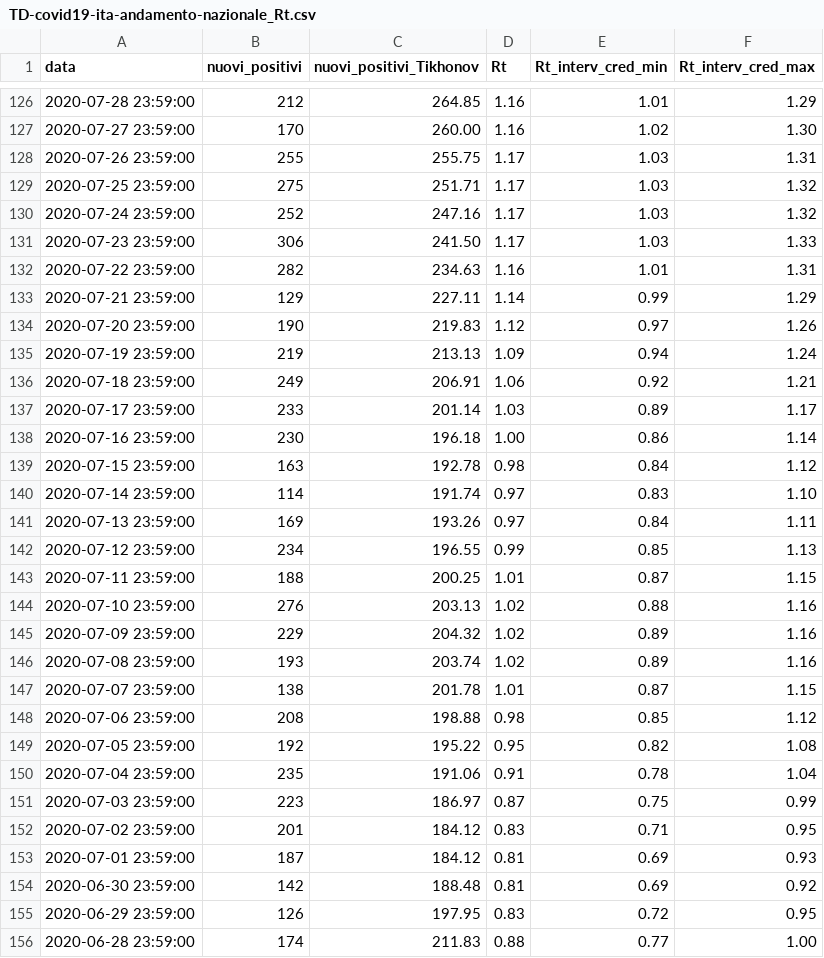
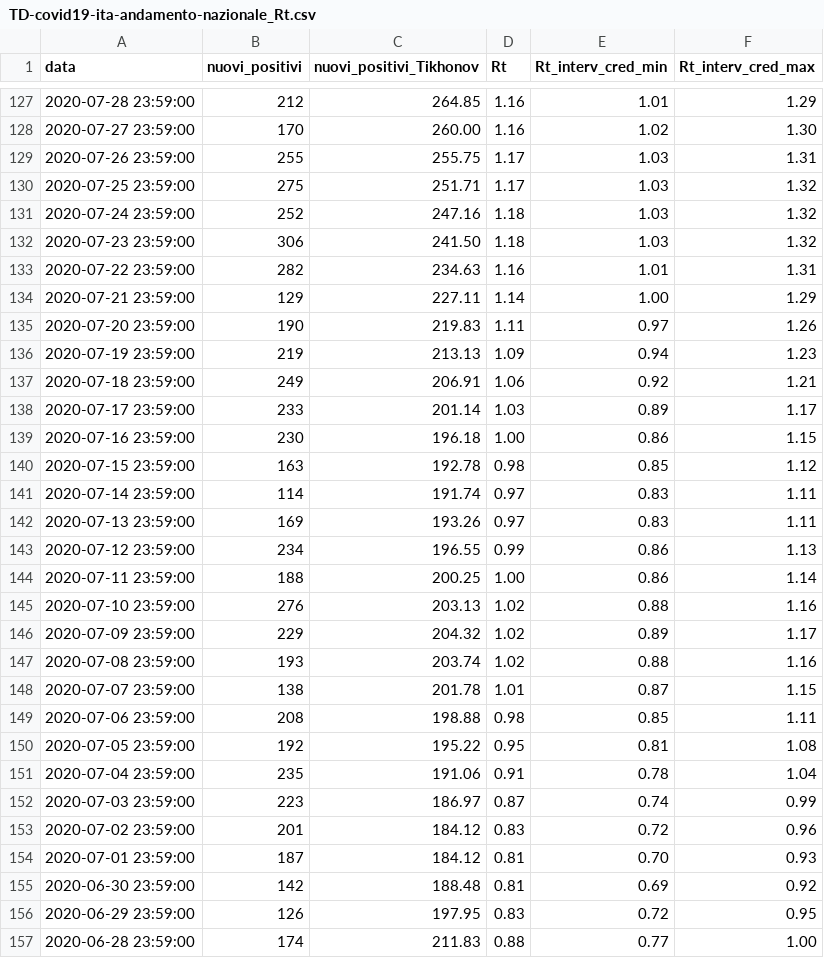
Before and after one commit to tomorrowdata/COVID-19, a CSV file: data/computed/TD-covid19-ita-andamento-nazionale_Rt.csv, drawn as a sheet; only a part is shown, gaps mark what is left out; the diff covers the shown part only.

```diff
--- a/data/computed/TD-covid19-ita-andamento-nazionale_Rt.csv
+++ b/data/computed/TD-covid19-ita-andamento-nazionale_Rt.csv
@@ -129,26 +130,26 @@ data,nuovi_positivi,nuovi_positivi_Tikhonov,Rt,Rt_interv_cred_min,Rt_interv_cred
 2020-07-25 23:59:00,275,251.71,1.17,1.03,1.32
-2020-07-24 23:59:00,252,247.16,1.17,1.03,1.32
-2020-07-23 23:59:00,306,241.50,1.17,1.03,1.33
+2020-07-24 23:59:00,252,247.16,1.18,1.03,1.32
+2020-07-23 23:59:00,306,241.50,1.18,1.03,1.32
 2020-07-22 23:59:00,282,234.63,1.16,1.01,1.31
-2020-07-21 23:59:00,129,227.11,1.14,0.99,1.29
-2020-07-20 23:59:00,190,219.83,1.12,0.97,1.26
-2020-07-19 23:59:00,219,213.13,1.09,0.94,1.24
+2020-07-21 23:59:00,129,227.11,1.14,1.00,1.29
+2020-07-20 23:59:00,190,219.83,1.11,0.97,1.26
+2020-07-19 23:59:00,219,213.13,1.09,0.94,1.23
 2020-07-18 23:59:00,249,206.91,1.06,0.92,1.21
 2020-07-17 23:59:00,233,201.14,1.03,0.89,1.17
-2020-07-16 23:59:00,230,196.18,1.00,0.86,1.14
-2020-07-15 23:59:00,163,192.78,0.98,0.84,1.12
-2020-07-14 23:59:00,114,191.74,0.97,0.83,1.10
-2020-07-13 23:59:00,169,193.26,0.97,0.84,1.11
-2020-07-12 23:59:00,234,196.55,0.99,0.85,1.13
-2020-07-11 23:59:00,188,200.25,1.01,0.87,1.15
+2020-07-16 23:59:00,230,196.18,1.00,0.86,1.15
+2020-07-15 23:59:00,163,192.78,0.98,0.85,1.12
+2020-07-14 23:59:00,114,191.74,0.97,0.83,1.11
+2020-07-13 23:59:00,169,193.26,0.97,0.83,1.11
+2020-07-12 23:59:00,234,196.55,0.99,0.86,1.13
+2020-07-11 23:59:00,188,200.25,1.00,0.86,1.14
 2020-07-10 23:59:00,276,203.13,1.02,0.88,1.16
-2020-07-09 23:59:00,229,204.32,1.02,0.89,1.16
-2020-07-08 23:59:00,193,203.74,1.02,0.89,1.16
+2020-07-09 23:59:00,229,204.32,1.02,0.89,1.17
+2020-07-08 23:59:00,193,203.74,1.02,0.88,1.16
 2020-07-07 23:59:00,138,201.78,1.01,0.87,1.15
-2020-07-06 23:59:00,208,198.88,0.98,0.85,1.12
-2020-07-05 23:59:00,192,195.22,0.95,0.82,1.08
+2020-07-06 23:59:00,208,198.88,0.98,0.85,1.11
+2020-07-05 23:59:00,192,195.22,0.95,0.81,1.08
 2020-07-04 23:59:00,235,191.06,0.91,0.78,1.04
-2020-07-03 23:59:00,223,186.97,0.87,0.75,0.99
-2020-07-02 23:59:00,201,184.12,0.83,0.71,0.95
-2020-07-01 23:59:00,187,184.12,0.81,0.69,0.93
+2020-07-03 23:59:00,223,186.97,0.87,0.74,0.99
+2020-07-02 23:59:00,201,184.12,0.83,0.72,0.96
+2020-07-01 23:59:00,187,184.12,0.81,0.70,0.93
 2020-06-30 23:59:00,142,188.48,0.81,0.69,0.92
```
Also changed, not shown: 1 added row and 150 edited cells elsewhere in this file, 4 other files.
